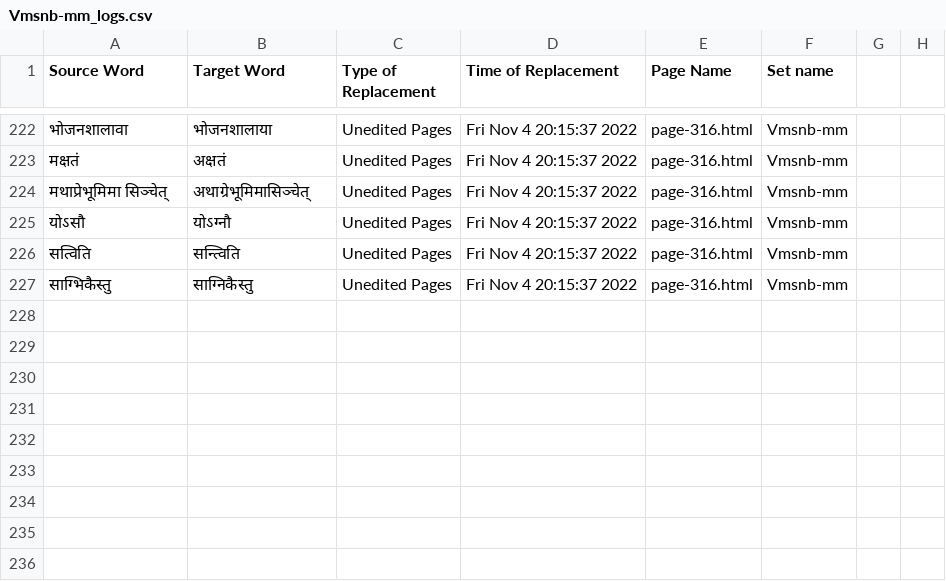
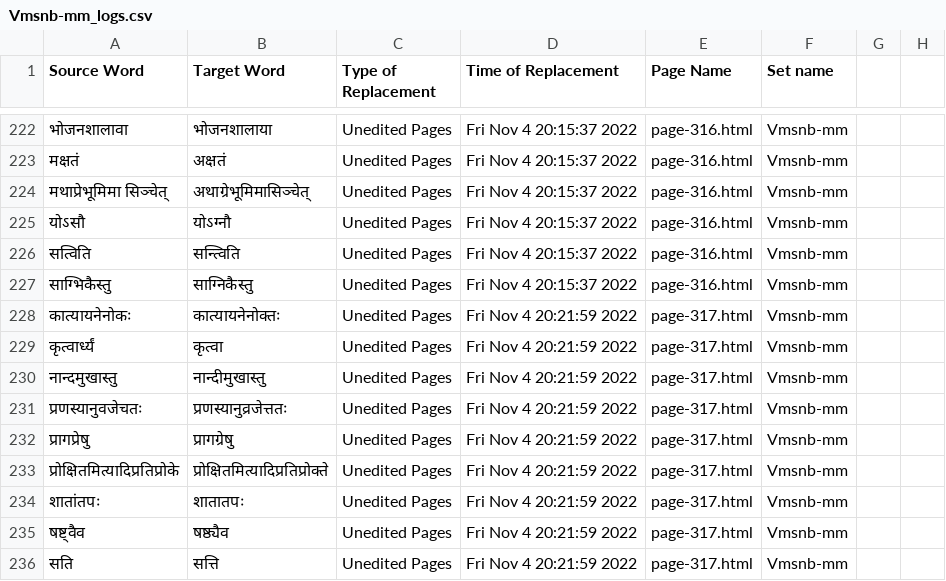
Before and after one commit to TeamOCR-IITB/Vmsnb-mm, a CSV file: Vmsnb-mm_logs.csv, drawn as a sheet; only a part is shown, gaps mark what is left out; the diff names each change by its address in the sheet, - before the commit and + after, or states it on an @@ line.

```diff
--- a/Vmsnb-mm_logs.csv
+++ b/Vmsnb-mm_logs.csv
+row 228: कात्यायनेनोकः | कात्यायनेनोक्तः | Unedited Pages | Fri Nov 4 20:21:59 2022 | page-317.html | Vmsnb-mm
+row 229: कृत्वार्ध्यं | कृत्वा | Unedited Pages | Fri Nov 4 20:21:59 2022 | page-317.html | Vmsnb-mm
+row 230: नान्दमुखास्तु | नान्दीमुखास्तु | Unedited Pages | Fri Nov 4 20:21:59 2022 | page-317.html | Vmsnb-mm
+row 231: प्रणस्यानुवजेचतः | प्रणस्यानुव्रजेत्ततः | Unedited Pages | Fri Nov 4 20:21:59 2022 | page-317.html | Vmsnb-mm
+row 232: प्रागप्रेषु | प्रागग्रेषु | Unedited Pages | Fri Nov 4 20:21:59 2022 | page-317.html | Vmsnb-mm
+row 233: प्रोक्षितमित्यादिप्रतिप्रोके | प्रोक्षितमित्यादिप्रतिप्रोक्ते | Unedited Pages | Fri Nov 4 20:21:59 2022 | page-317.html | Vmsnb-mm
+row 234: शातांतपः | शातातपः | Unedited Pages | Fri Nov 4 20:21:59 2022 | page-317.html | Vmsnb-mm
+row 235: षष्ट्वैव | षष्ठ्यैव | Unedited Pages | Fri Nov 4 20:21:59 2022 | page-317.html | Vmsnb-mm
+row 236: सति | सत्ति | Unedited Pages | Fri Nov 4 20:21:59 2022 | page-317.html | Vmsnb-mm
```
Also changed, not shown: Comments/AverageAccuracies.csv, 27 other files.
